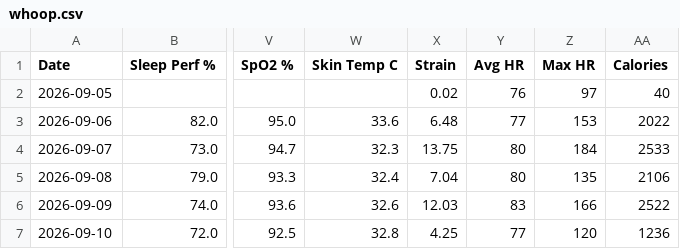
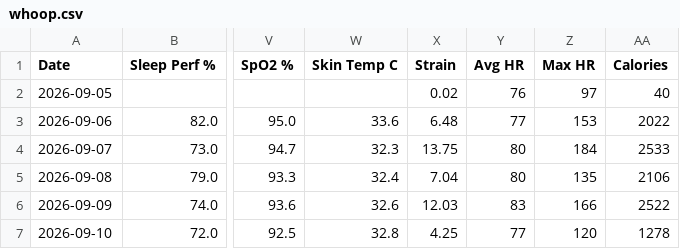
Before and after one commit to nithinn11/whoopstatus, a CSV file: data/whoop.csv, drawn as a sheet; only a part is shown, gaps mark what is left out; the diff names each change by its address in the sheet, - before the commit and + after, or states it on an @@ line.

```diff
--- a/data/whoop.csv
+++ b/data/whoop.csv
-AA7 (Calories): 1236
+AA7 (Calories): 1278
```
Also changed, not shown: 1 other file.
